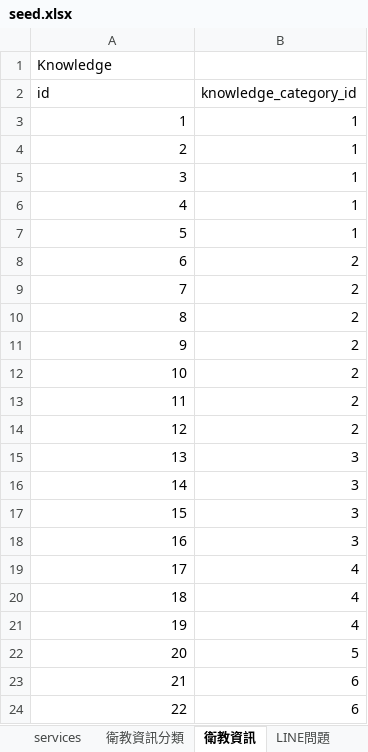
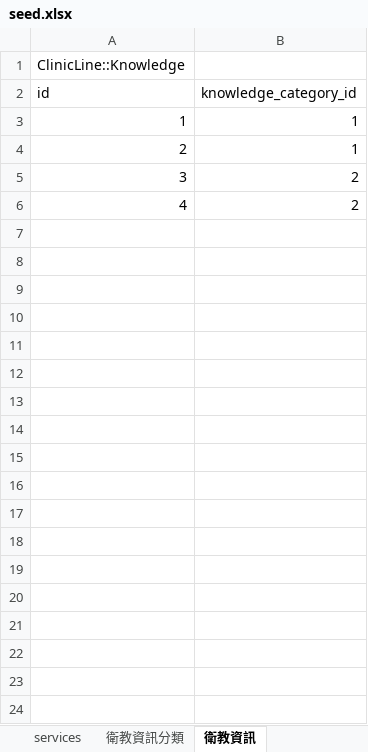
Before and after one commit to crsgypin/mydentist, an Excel workbook: db/seed/load_excel/seed.xlsx, sheet 衛教資訊, drawn as a sheet; values as stored, in another font and other column widths than the file's, no borders; the diff names each change by its address in the sheet, - before the commit and + after, or states it on an @@ line.

```diff
--- a/db/seed/load_excel/seed.xlsx (sheet 衛教資訊)
+++ b/db/seed/load_excel/seed.xlsx (sheet 衛教資訊)
-sheet tab: LINE問題
-A1 (id): Knowledge
+A1 (id): ClinicLine::Knowledge
-B5:B6 (knowledge_category_id): 1
+B5:B6 (knowledge_category_id): 2
-row 7: 5 | 1
-row 8: 6 | 2
-row 9: 7 | 2
-row 10: 8 | 2
-row 11: 9 | 2
-row 12: 10 | 2
-row 13: 11 | 2
-row 14: 12 | 2
-row 15: 13 | 3
-row 16: 14 | 3
-row 17: 15 | 3
-row 18: 16 | 3
-row 19: 17 | 4
-row 20: 18 | 4
-row 21: 19 | 4
-row 22: 20 | 5
-row 23: 21 | 6
-row 24: 22 | 6
```
Also changed, not shown: sheet 衛教資訊分類, other sheet tabs, 9 other files.
